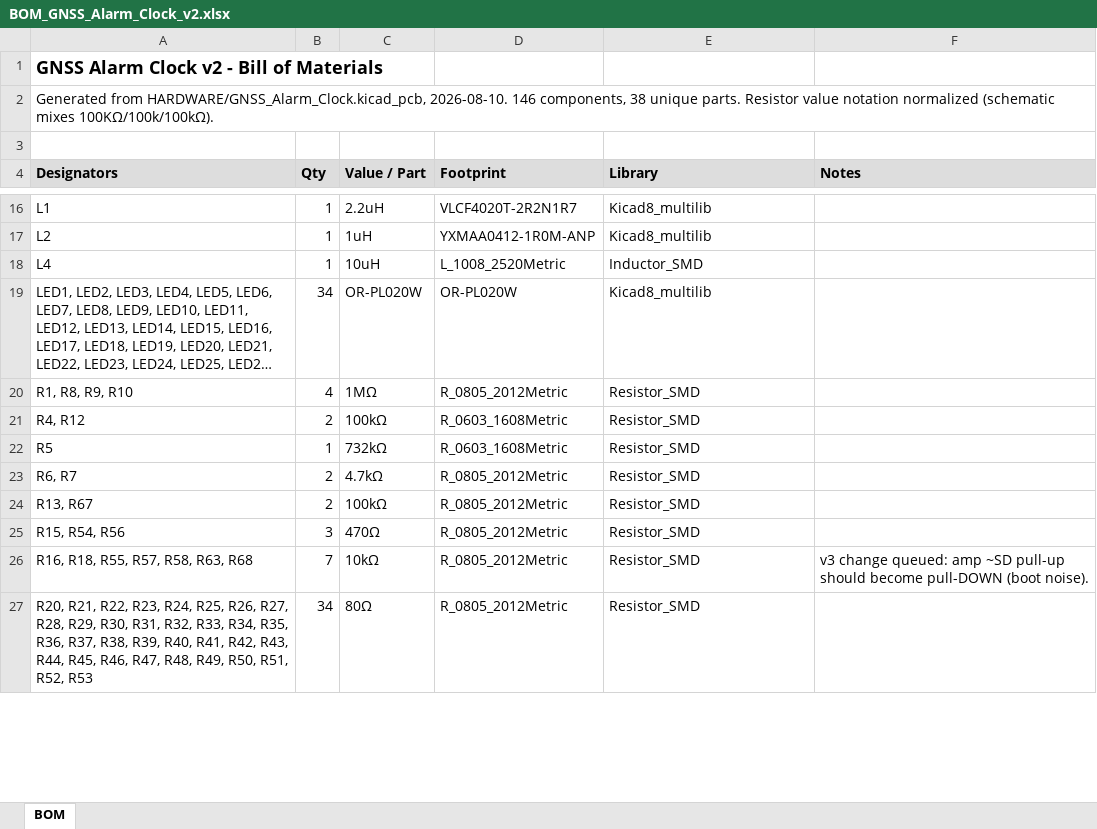
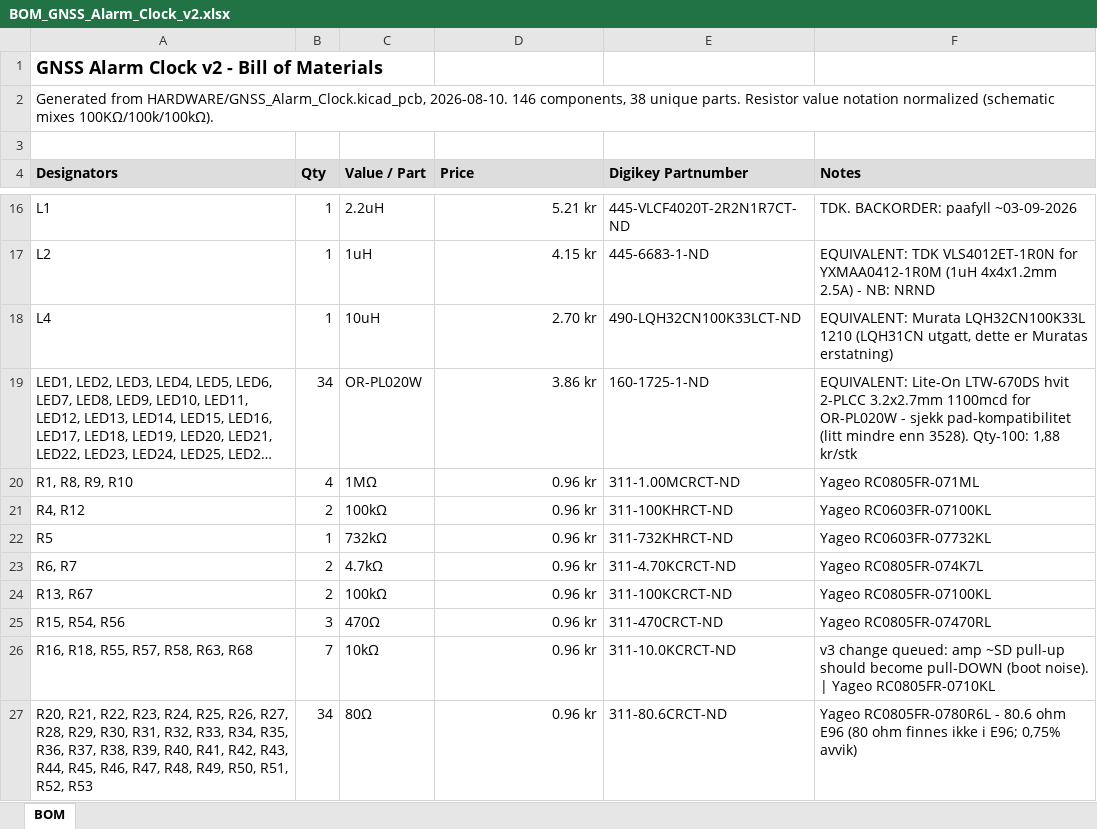
Before and after one commit to KrHaaland/GNSS_Alarm_Clock, an Excel workbook: HARDWARE/BOM_GNSS_Alarm_Clock_v2.xlsx, sheet BOM, drawn as a sheet; only a part is shown, gaps mark what is left out; long unchanged cells end in …; values as stored, in another font and other column widths than the file's, no borders; the diff covers the shown part only; the diff names each change by its address in the sheet, - before the commit and + after, or states it on an @@ line.

```diff
--- a/HARDWARE/BOM_GNSS_Alarm_Clock_v2.xlsx (sheet BOM)
+++ b/HARDWARE/BOM_GNSS_Alarm_Clock_v2.xlsx (sheet BOM)
-D4: Footprint
+D4: Price
-E4: Library
+E4: Digikey Partnumber
-D16 (Price): VLCF4020T-2R2N1R7
+D16 (Price): 5.21 kr
-E16 (Digikey Partnumber): Kicad8_multilib
+E16 (Digikey Partnumber): 445-VLCF4020T-2R2N1R7CT-ND
-F16 (Notes): (empty)
+F16 (Notes): TDK. BACKORDER: paafyll ~03-09-2026
-D17 (Price): YXMAA0412-1R0M-ANP
+D17 (Price): 4.15 kr
-E17 (Digikey Partnumber): Kicad8_multilib
+E17 (Digikey Partnumber): 445-6683-1-ND
-F17 (Notes): (empty)
+F17 (Notes): EQUIVALENT: TDK VLS4012ET-1R0N for YXMAA0412-1R0M (1uH 4x4x1.2mm 2.5A) - NB: NRND
-D18 (Price): L_1008_2520Metric
+D18 (Price): 2.70 kr
-E18 (Digikey Partnumber): Inductor_SMD
+E18 (Digikey Partnumber): 490-LQH32CN100K33LCT-ND
-F18 (Notes): (empty)
+F18 (Notes): EQUIVALENT: Murata LQH32CN100K33L 1210 (LQH31CN utgatt, dette er Muratas erstatning)
-D19 (Price): OR-PL020W
+D19 (Price): 3.86 kr
-E19 (Digikey Partnumber): Kicad8_multilib
+E19 (Digikey Partnumber): 160-1725-1-ND
-F19 (Notes): (empty)
+F19 (Notes): EQUIVALENT: Lite-On LTW-670DS hvit 2-PLCC 3.2x2.7mm 1100mcd for OR-PL020W - sjekk pad-kompatibilitet (litt mindre enn 3528). Qty-100: 1,88 kr/stk
-D20 (Price): R_0805_2012Metric
+D20 (Price): 0.96 kr
-E20 (Digikey Partnumber): Resistor_SMD
+E20 (Digikey Partnumber): 311-1.00MCRCT-ND
-F20 (Notes): (empty)
+F20 (Notes): Yageo RC0805FR-071ML
-D21:D22 (Price): R_0603_1608Metric
+D21:D22 (Price): 0.96 kr
-E21 (Digikey Partnumber): Resistor_SMD
+E21 (Digikey Partnumber): 311-100KHRCT-ND
-F21 (Notes): (empty)
+F21 (Notes): Yageo RC0603FR-07100KL
-E22 (Digikey Partnumber): Resistor_SMD
+E22 (Digikey Partnumber): 311-732KHRCT-ND
-F22 (Notes): (empty)
+F22 (Notes): Yageo RC0603FR-07732KL
-D23:D27 (Price): R_0805_2012Metric
+D23:D27 (Price): 0.96 kr
-E23 (Digikey Partnumber): Resistor_SMD
+E23 (Digikey Partnumber): 311-4.70KCRCT-ND
-F23 (Notes): (empty)
+F23 (Notes): Yageo RC0805FR-074K7L
-E24 (Digikey Partnumber): Resistor_SMD
+E24 (Digikey Partnumber): 311-100KCRCT-ND
-F24 (Notes): (empty)
+F24 (Notes): Yageo RC0805FR-07100KL
-E25 (Digikey Partnumber): Resistor_SMD
+E25 (Digikey Partnumber): 311-470CRCT-ND
-F25 (Notes): (empty)
+F25 (Notes): Yageo RC0805FR-07470RL
-E26 (Digikey Partnumber): Resistor_SMD
+E26 (Digikey Partnumber): 311-10.0KCRCT-ND
-F26 (Notes): …(boot noise).
+F26 (Notes): …(boot noise). | Yageo RC0805FR-0710KL
-E27 (Digikey Partnumber): Resistor_SMD
+E27 (Digikey Partnumber): 311-80.6CRCT-ND
-F27 (Notes): (empty)
+F27 (Notes): Yageo RC0805FR-0780R6L - 80.6 ohm E96 (80 ohm finnes ikke i E96; 0,75% avvik)
```
Also changed, not shown: 3 added rows and 69 edited cells elsewhere in this sheet.
